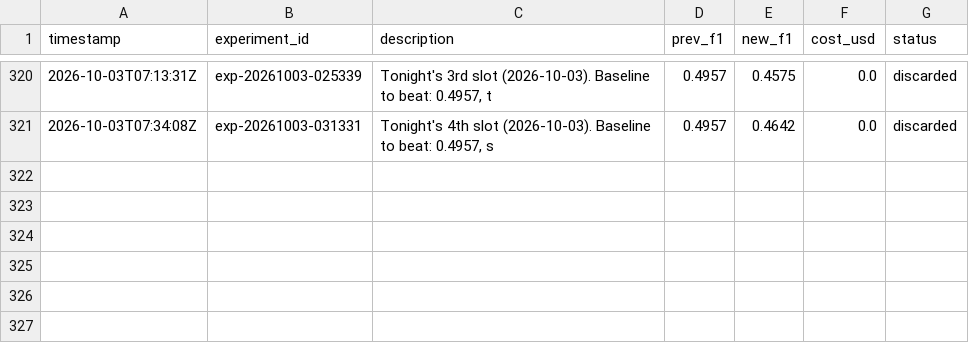
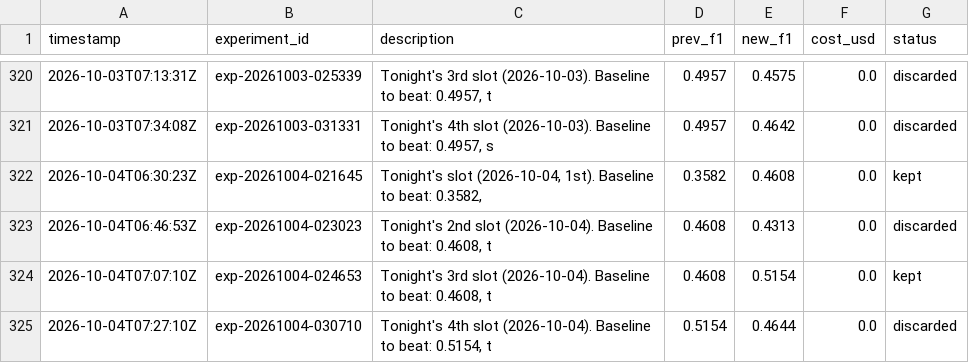
Before and after one commit to amruth9459/nanoclaw, a TSV file: groups/main/lexios-autoresearch/results.tsv, drawn as a sheet; only a part is shown, gaps mark what is left out; the diff names each change by its address in the sheet, - before the commit and + after, or states it on an @@ line.

```diff
--- a/groups/main/lexios-autoresearch/results.tsv
+++ b/groups/main/lexios-autoresearch/results.tsv
+row 322: 2026-10-04T06:30:23Z | exp-20261004-021645 | Tonight's slot (2026-10-04, 1st). Baseline to beat: 0.3582, | 0.3582 | 0.4608 | 0.0 | kept
+row 323: 2026-10-04T06:46:53Z | exp-20261004-023023 | Tonight's 2nd slot (2026-10-04). Baseline to beat: 0.4608, t | 0.4608 | 0.4313 | 0.0 | discarded
+row 324: 2026-10-04T07:07:10Z | exp-20261004-024653 | Tonight's 3rd slot (2026-10-04). Baseline to beat: 0.4608, t | 0.4608 | 0.5154 | 0.0 | kept
+row 325: 2026-10-04T07:27:10Z | exp-20261004-030710 | Tonight's 4th slot (2026-10-04). Baseline to beat: 0.5154, t | 0.5154 | 0.4644 | 0.0 | discarded
```
Also changed, not shown: 1 other file.
